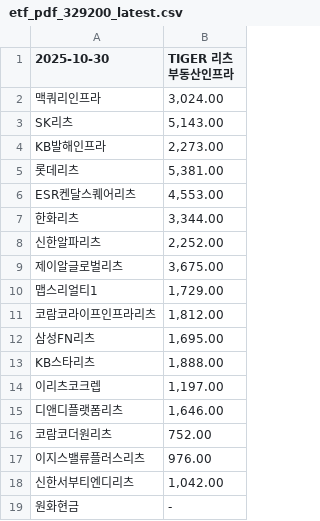
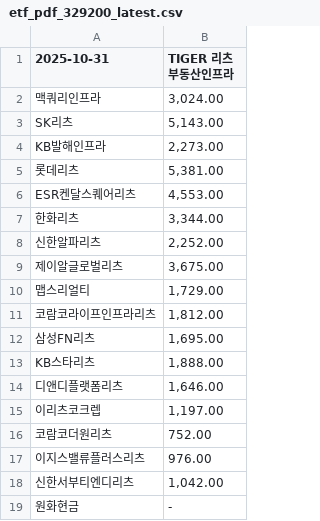
Before and after one commit to gunhoon/etf-reits, a CSV file: etf_pdf_329200_latest.csv, drawn as a sheet.

```diff
--- a/etf_pdf_329200_latest.csv
+++ b/etf_pdf_329200_latest.csv
@@ -1,2 +1,2 @@
-2025-10-30,TIGER 리츠부동산인프라
+2025-10-31,TIGER 리츠부동산인프라
 맥쿼리인프라,"3,024.00"
@@ -9,3 +9,3 @@ ESR켄달스퀘어리츠,"4,553.00"
 제이알글로벌리츠,"3,675.00"
-맵스리얼티1,"1,729.00"
+맵스리얼티,"1,729.00"
 코람코라이프인프라리츠,"1,812.00"
@@ -13,4 +13,4 @@ ESR켄달스퀘어리츠,"4,553.00"
 KB스타리츠,"1,888.00"
+디앤디플랫폼리츠,"1,646.00"
 이리츠코크렙,"1,197.00"
-디앤디플랫폼리츠,"1,646.00"
 코람코더원리츠,752.00
```
Also changed, not shown: etf_pdf_0086B0_latest.csv, etf_pdf_429740_latest.csv, 2 other files.
